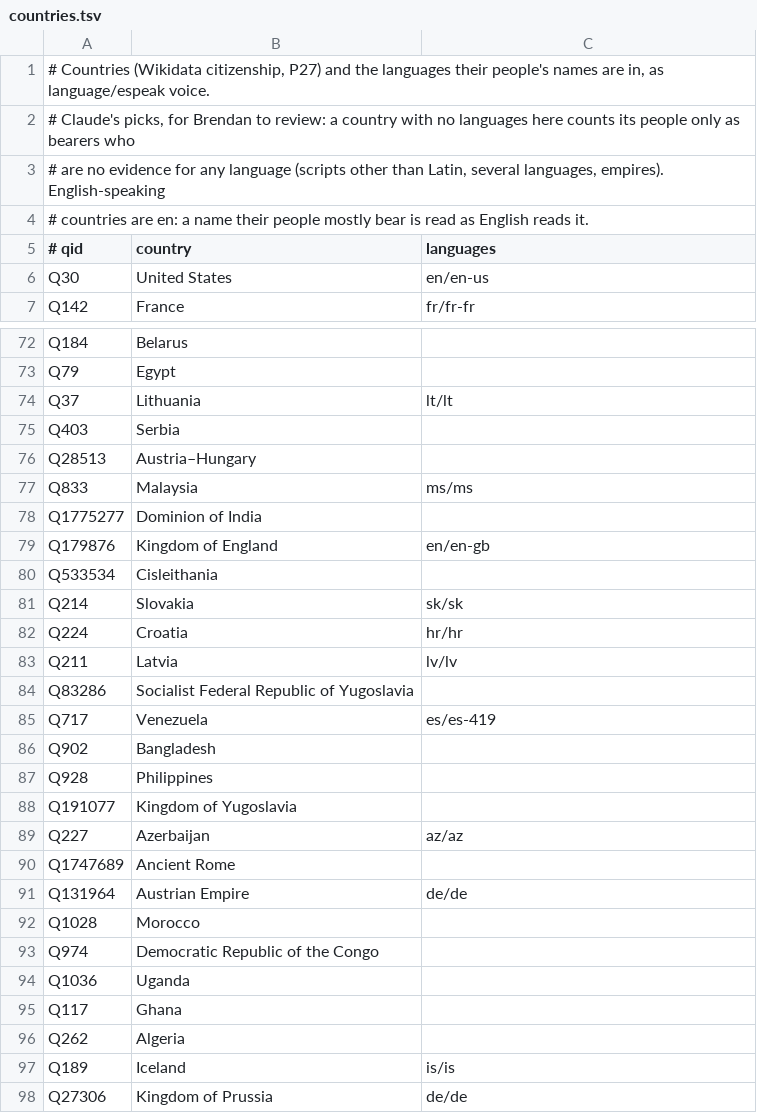
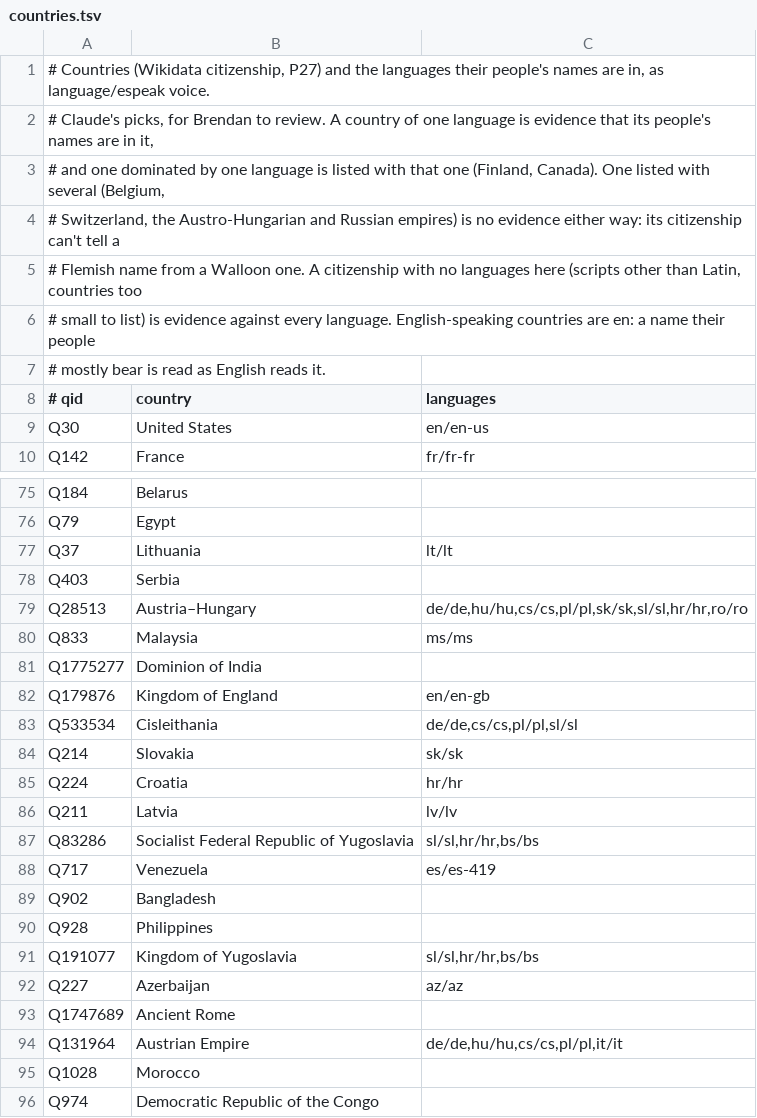
Before and after one commit to brendanlong/optimized-kokoro, a TSV file: tools/names/countries.tsv, drawn as a sheet; only a part is shown, gaps mark what is left out; the shorter side is filled out with more unchanged rows; the diff covers the shown part only.

```diff
--- a/tools/names/countries.tsv
+++ b/tools/names/countries.tsv
@@ -1,5 +1,8 @@
 # Countries (Wikidata citizenship, P27) and the languages their people's names are in, as language/espeak voice.
-# Claude's picks, for Brendan to review: a country with no languages here counts its people only as bearers who
-# are no evidence for any language (scripts other than Latin, several languages, empires). English-speaking
-# countries are en: a name their people mostly bear is read as English reads it.
+# Claude's picks, for Brendan to review. A country of one language is evidence that its people's names are in it,
+# and one dominated by one language is listed with that one (Finland, Canada). One listed with several (Belgium,
+# Switzerland, the Austro-Hungarian and Russian empires) is no evidence either way: its citizenship can't tell a
+# Flemish name from a Walloon one. A citizenship with no languages here (scripts other than Latin, countries too
+# small to list) is evidence against every language. English-speaking countries are en: a name their people
+# mostly bear is read as English reads it.
 # qid	country	languages
@@ -75,3 +78,3 @@ Q37	Lithuania	lt/lt
 Q403	Serbia	
-Q28513	Austria–Hungary	
+Q28513	Austria–Hungary	de/de,hu/hu,cs/cs,pl/pl,sk/sk,sl/sl,hr/hr,ro/ro
 Q833	Malaysia	ms/ms
@@ -79,3 +82,3 @@ Q1775277	Dominion of India
 Q179876	Kingdom of England	en/en-gb
-Q533534	Cisleithania	
+Q533534	Cisleithania	de/de,cs/cs,pl/pl,sl/sl
 Q214	Slovakia	sk/sk
@@ -83,3 +86,3 @@ Q224	Croatia	hr/hr
 Q211	Latvia	lv/lv
-Q83286	Socialist Federal Republic of Yugoslavia	
+Q83286	Socialist Federal Republic of Yugoslavia	sl/sl,hr/hr,bs/bs
 Q717	Venezuela	es/es-419
@@ -87,6 +90,6 @@ Q902	Bangladesh
 Q928	Philippines	
-Q191077	Kingdom of Yugoslavia	
+Q191077	Kingdom of Yugoslavia	sl/sl,hr/hr,bs/bs
 Q227	Azerbaijan	az/az
 Q1747689	Ancient Rome	
-Q131964	Austrian Empire	de/de
+Q131964	Austrian Empire	de/de,hu/hu,cs/cs,pl/pl,it/it
 Q1028	Morocco	
```
Also changed, not shown: 14 edited cells elsewhere in this file, 6 other files.
